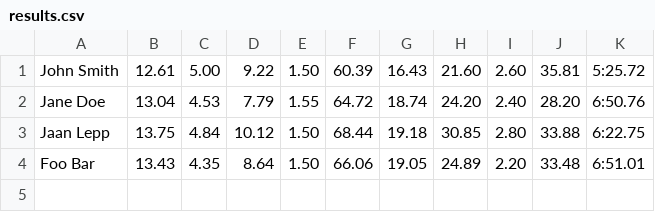
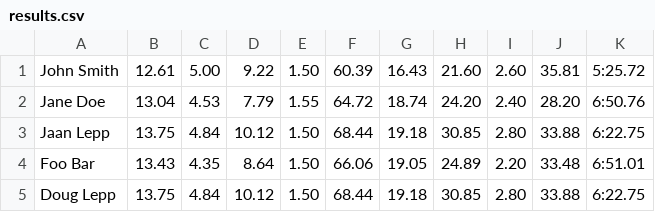
Before and after one commit to consta/decathlon-calculator, a CSV file: results.csv (was src/main/resources/results.csv), drawn as a sheet; the diff names each change by its address in the sheet, - before the commit and + after, or states it on an @@ line.

```diff
--- a/src/main/resources/results.csv
+++ b/results.csv
+row 5: Doug Lepp | 13.75 | 4.84 | 10.12 | 1.50 | 68.44 | 19.18 | 30.85 | 2.80 | 33.88 | 6:22.75
```
Also changed, not shown: 16 other files.
